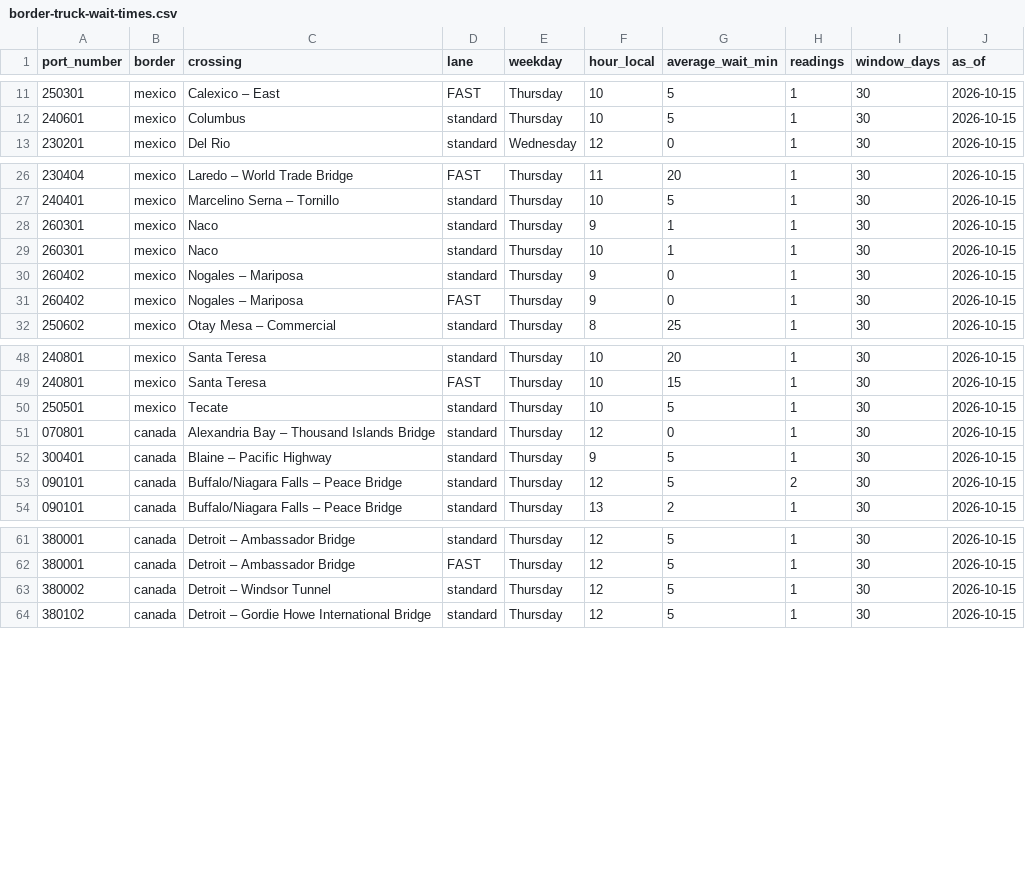
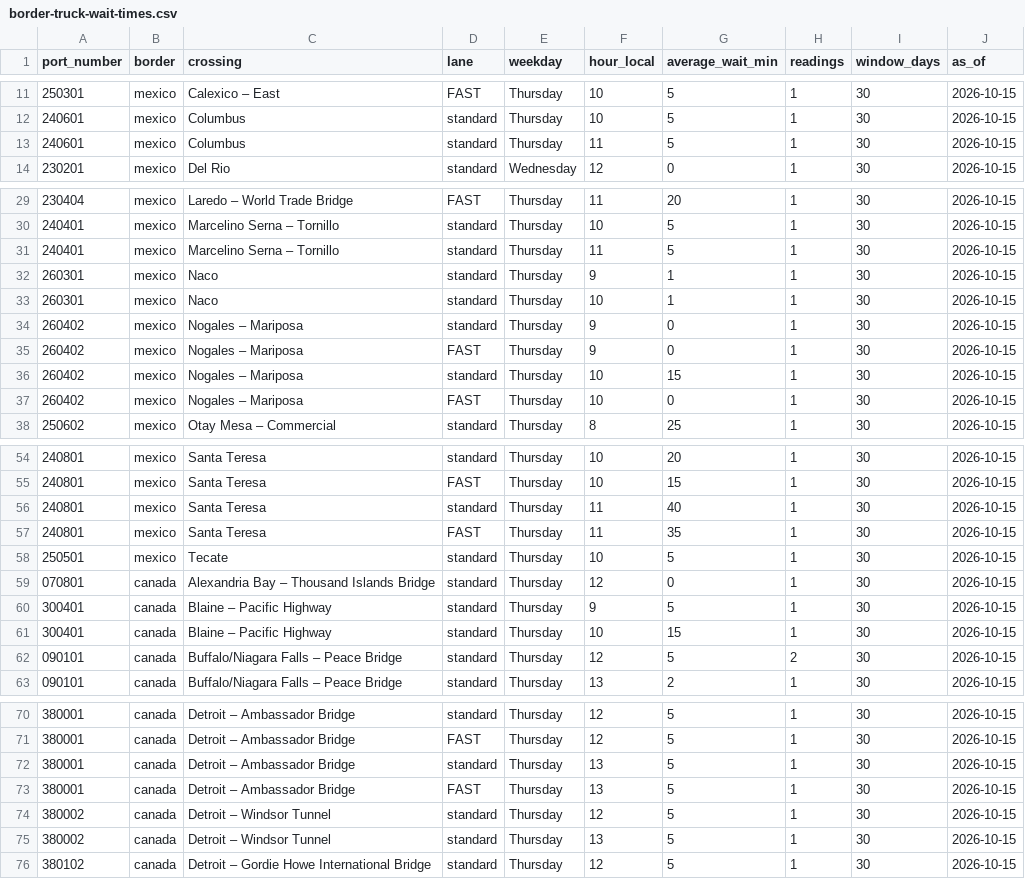
Before and after one commit to JuanTorresMI/JuanTorresMI.github.io, a CSV file: border-waits/border-truck-wait-times.csv, drawn as a sheet; only a part is shown, gaps mark what is left out; the diff covers the shown part only.

```diff
--- a/border-waits/border-truck-wait-times.csv
+++ b/border-waits/border-truck-wait-times.csv
@@ -12,2 +12,3 @@ port_number,border,crossing,lane,weekday,hour_local,average_wait_min,readings,wi
 240601,mexico,Columbus,standard,Thursday,10,5,1,30,2026-10-15
+240601,mexico,Columbus,standard,Thursday,11,5,1,30,2026-10-15
 230201,mexico,Del Rio,standard,Wednesday,12,0,1,30,2026-10-15
@@ -27,2 +30,3 @@ port_number,border,crossing,lane,weekday,hour_local,average_wait_min,readings,wi
 240401,mexico,Marcelino Serna – Tornillo,standard,Thursday,10,5,1,30,2026-10-15
+240401,mexico,Marcelino Serna – Tornillo,standard,Thursday,11,5,1,30,2026-10-15
 260301,mexico,Naco,standard,Thursday,9,1,1,30,2026-10-15
@@ -31,2 +35,4 @@ port_number,border,crossing,lane,weekday,hour_local,average_wait_min,readings,wi
 260402,mexico,Nogales – Mariposa,FAST,Thursday,9,0,1,30,2026-10-15
+260402,mexico,Nogales – Mariposa,standard,Thursday,10,15,1,30,2026-10-15
+260402,mexico,Nogales – Mariposa,FAST,Thursday,10,0,1,30,2026-10-15
 250602,mexico,Otay Mesa – Commercial,standard,Thursday,8,25,1,30,2026-10-15
@@ -49,2 +55,4 @@ port_number,border,crossing,lane,weekday,hour_local,average_wait_min,readings,wi
 240801,mexico,Santa Teresa,FAST,Thursday,10,15,1,30,2026-10-15
+240801,mexico,Santa Teresa,standard,Thursday,11,40,1,30,2026-10-15
+240801,mexico,Santa Teresa,FAST,Thursday,11,35,1,30,2026-10-15
 250501,mexico,Tecate,standard,Thursday,10,5,1,30,2026-10-15
@@ -52,2 +60,3 @@ port_number,border,crossing,lane,weekday,hour_local,average_wait_min,readings,wi
 300401,canada,Blaine – Pacific Highway,standard,Thursday,9,5,1,30,2026-10-15
+300401,canada,Blaine – Pacific Highway,standard,Thursday,10,15,1,30,2026-10-15
 090101,canada,Buffalo/Niagara Falls – Peace Bridge,standard,Thursday,12,5,2,30,2026-10-15
@@ -62,3 +71,6 @@ port_number,border,crossing,lane,weekday,hour_local,average_wait_min,readings,wi
 380001,canada,Detroit – Ambassador Bridge,FAST,Thursday,12,5,1,30,2026-10-15
+380001,canada,Detroit – Ambassador Bridge,standard,Thursday,13,5,1,30,2026-10-15
+380001,canada,Detroit – Ambassador Bridge,FAST,Thursday,13,5,1,30,2026-10-15
 380002,canada,Detroit – Windsor Tunnel,standard,Thursday,12,5,1,30,2026-10-15
+380002,canada,Detroit – Windsor Tunnel,standard,Thursday,13,5,1,30,2026-10-15
 380102,canada,Detroit – Gordie Howe International Bridge,standard,Thursday,12,5,1,30,2026-10-15
```
Also changed, not shown: 3 added rows and 2 edited cells elsewhere in this file, 17 other files.
